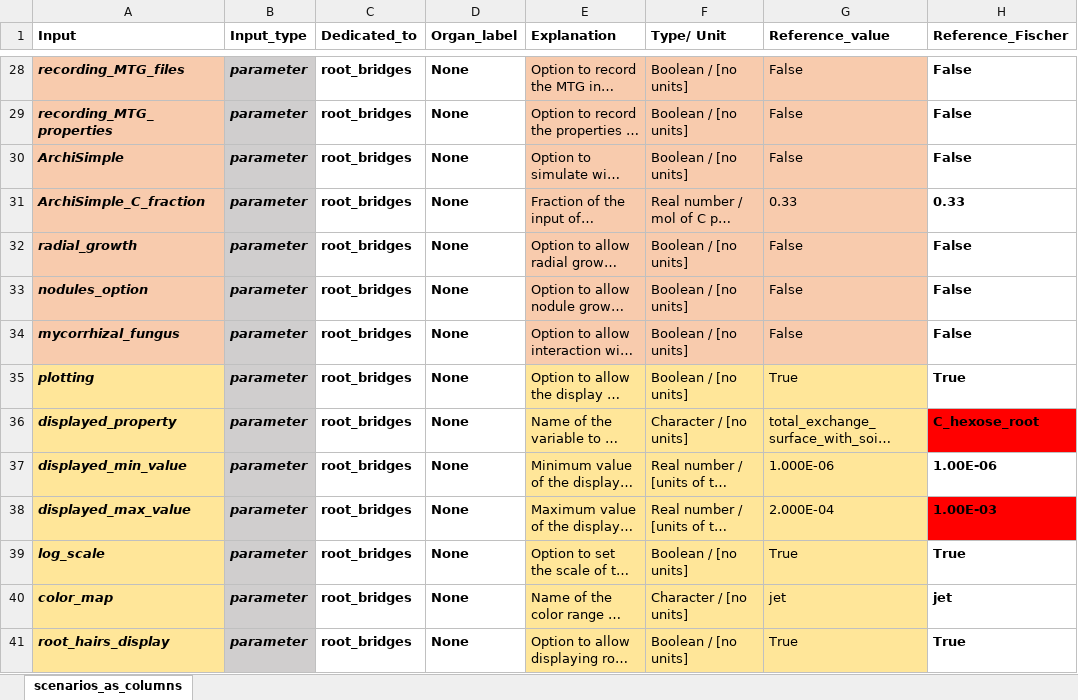
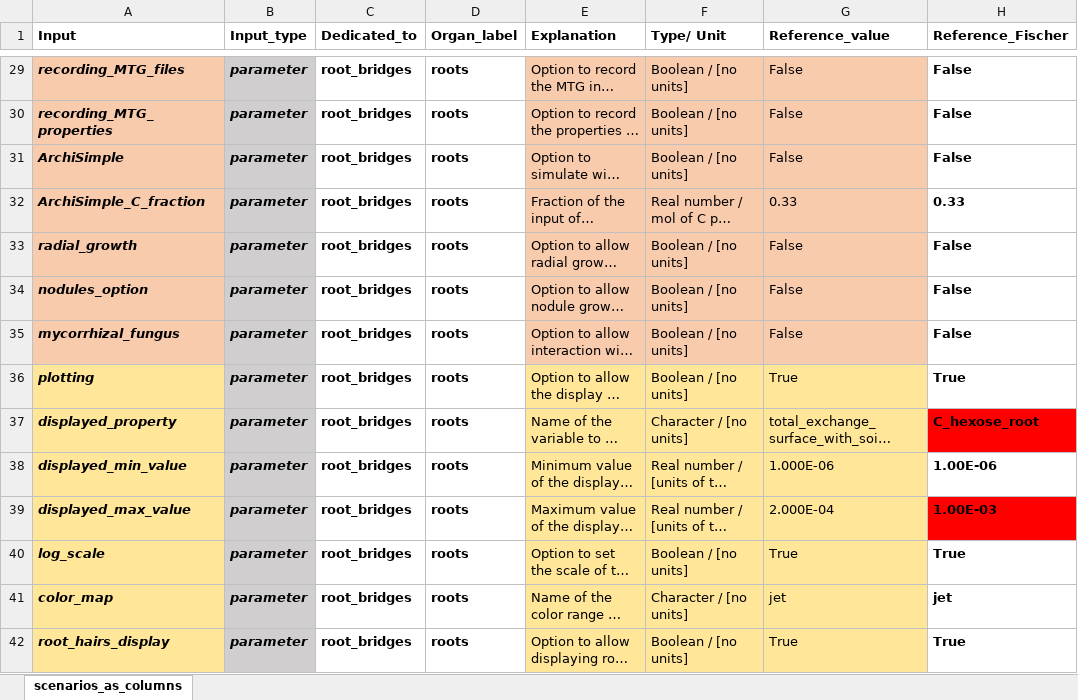
Before and after one commit to GeraultTr/Root_BRIDGES, an Excel workbook: simulations/inputs/Scenarios_24_05.xlsx, sheet scenarios_as_columns, drawn as a sheet; only a part is shown, gaps mark what is left out; long unchanged cells end in …; values as stored, in another font and other column widths than the file's, no borders; conditional formats not drawn; addresses are those after the commit; the diff covers the shown part only; the diff names each change by its address in the sheet, - before the commit and + after, or states it on an @@ line.

```diff
--- a/simulations/inputs/Scenarios_24_05.xlsx (sheet scenarios_as_columns)
+++ b/simulations/inputs/Scenarios_24_05.xlsx (sheet scenarios_as_columns)
-D29:D42 (Organ_label): None
+D29:D42 (Organ_label): roots
```
Also changed, not shown: 13 added rows, 222 edited cells and cell formats elsewhere in this sheet, formulas that keep their value, 5 other files.
